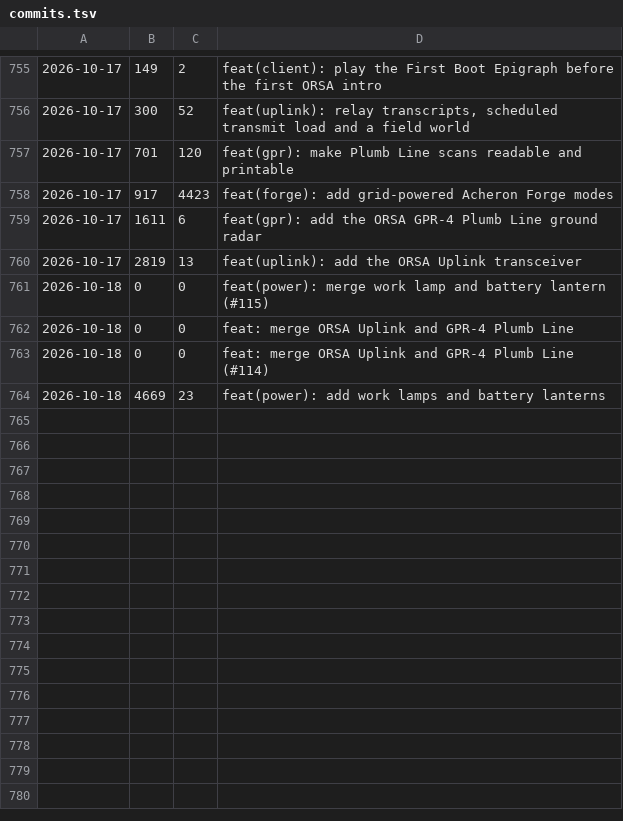
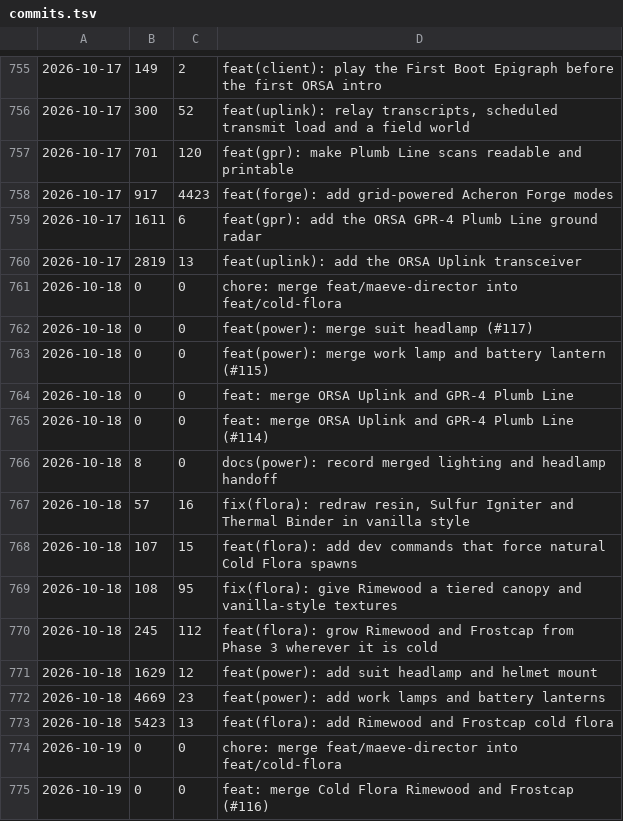
Before and after one commit to cjaron03/frozen-dawn-journal, a TSV file: pipeline/data/commits.tsv, drawn as a sheet; only a part is shown, gaps mark what is left out.

```diff
--- a/pipeline/data/commits.tsv
+++ b/pipeline/data/commits.tsv
@@ -760,2 +760,4 @@
 2026-10-17	2819	13	feat(uplink): add the ORSA Uplink transceiver
+2026-10-18	0	0	chore: merge feat/maeve-director into feat/cold-flora
+2026-10-18	0	0	feat(power): merge suit headlamp (#117)
 2026-10-18	0	0	feat(power): merge work lamp and battery lantern (#115)
@@ -763,2 +765,11 @@
 2026-10-18	0	0	feat: merge ORSA Uplink and GPR-4 Plumb Line (#114)
+2026-10-18	8	0	docs(power): record merged lighting and headlamp handoff
+2026-10-18	57	16	fix(flora): redraw resin, Sulfur Igniter and Thermal Binder in vanilla style
+2026-10-18	107	15	feat(flora): add dev commands that force natural Cold Flora spawns
+2026-10-18	108	95	fix(flora): give Rimewood a tiered canopy and vanilla-style textures
+2026-10-18	245	112	feat(flora): grow Rimewood and Frostcap from Phase 3 wherever it is cold
+2026-10-18	1629	12	feat(power): add suit headlamp and helmet mount
 2026-10-18	4669	23	feat(power): add work lamps and battery lanterns
+2026-10-18	5423	13	feat(flora): add Rimewood and Frostcap cold flora
+2026-10-19	0	0	chore: merge feat/maeve-director into feat/cold-flora
+2026-10-19	0	0	feat: merge Cold Flora Rimewood and Frostcap (#116)
```
Also changed, not shown: 1 other file.
